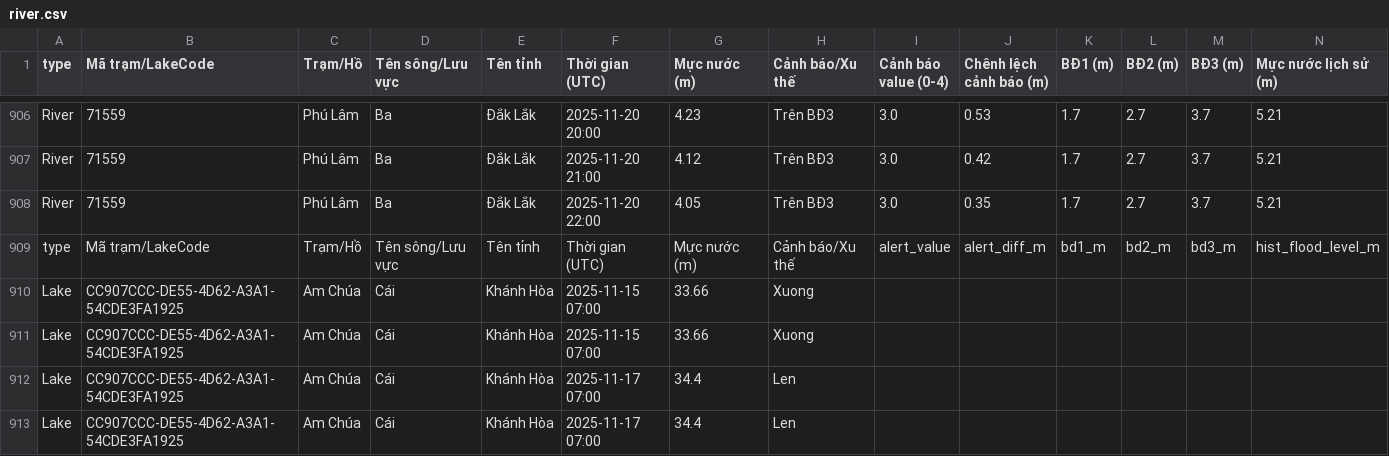
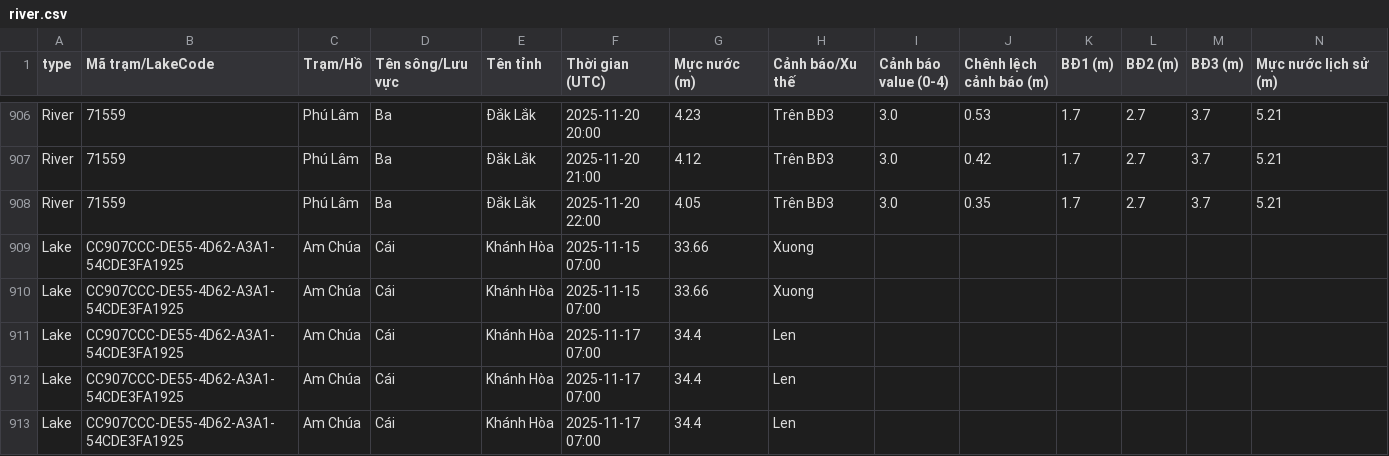
Before and after one commit to VnExpress-Spotlight/FloodViz, a CSV file: data/river.csv, drawn as a sheet; only a part is shown, gaps mark what is left out; the shorter side is filled out with more unchanged rows; rows hold the shown columns only; the diff names each change by its address in the sheet, - before the commit and + after, or states it on an @@ line.

Commit message:
Update river.csv

```diff
--- a/data/river.csv
+++ b/data/river.csv
-row 909: type | Mã trạm/LakeCode | Trạm/Hồ | Tên sông/Lưu vực | Tên tỉnh | Thời gian (UTC) | Mực nước (m) | Cảnh báo/Xu thế | alert_value | alert_diff_m | bd1_m | bd2_m | bd3_m | hist_flood_level_m
```
